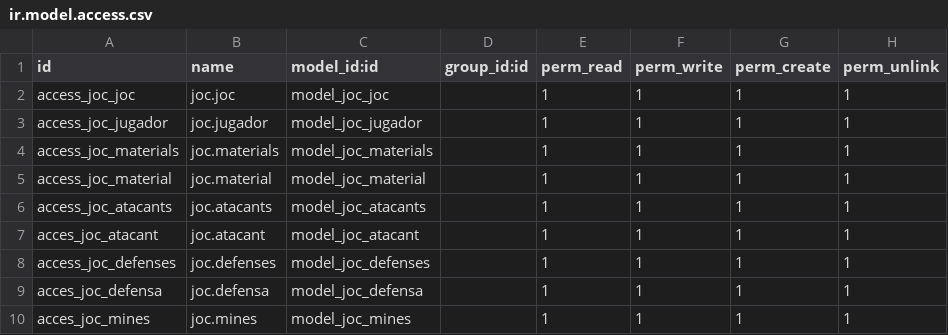
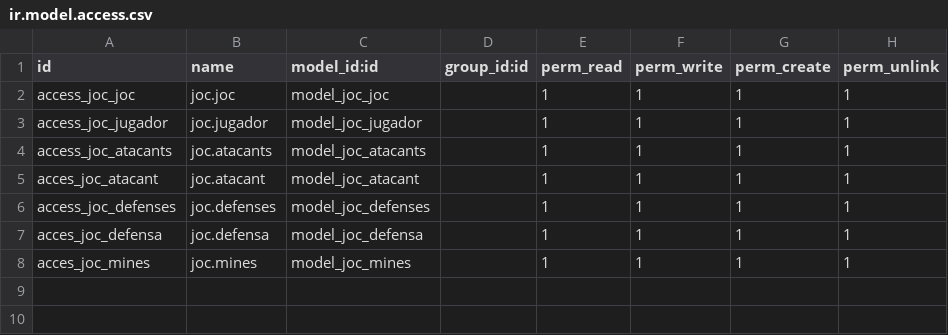
Before and after one commit to Edgarm17/repoOdoo, a CSV file: modules/joc/security/ir.model.access.csv, drawn as a sheet; the diff names each change by its address in the sheet, - before the commit and + after, or states it on an @@ line.

Commit message:
Modificació de models

```diff
--- a/modules/joc/security/ir.model.access.csv
+++ b/modules/joc/security/ir.model.access.csv
-row 4: access_joc_materials | joc.materials | model_joc_materials |  | 1 | 1 | 1 | 1
-row 5: access_joc_material | joc.material | model_joc_material |  | 1 | 1 | 1 | 1
```
Also changed, not shown: 4 other files.
